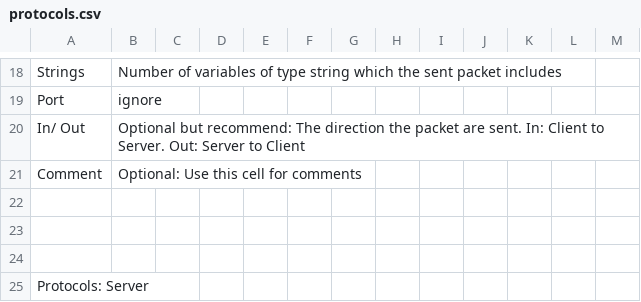
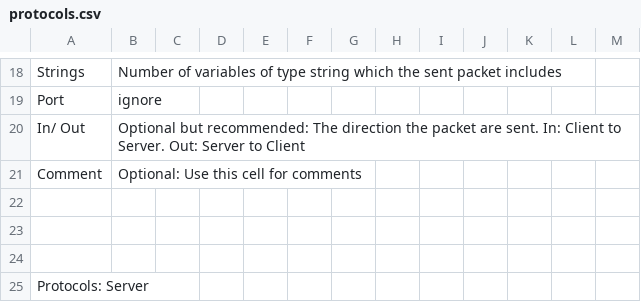
Before and after one commit to Neccrocyce/ThemanuBot, a CSV file: data/protocols.csv, drawn as a sheet; only a part is shown, gaps mark what is left out; the diff covers the shown part only.

```diff
--- a/data/protocols.csv
+++ b/data/protocols.csv
@@ -19,3 +19,3 @@ Strings;Number of variables of type string which the sent packet includes;;;;;;;
 Port;ignore;;;;;;;;;;;
-In/ Out;Optional but recommend: The direction the packet are sent. In: Client to Server. Out: Server to Client;;;;;;;;;;;
+In/ Out;Optional but recommended: The direction the packet are sent. In: Client to Server. Out: Server to Client;;;;;;;;;;;
 Comment;Optional: Use this cell for comments;;;;;;;;;;;
```
Also changed, not shown: 16 edited cells elsewhere in this file, 10 other files.
